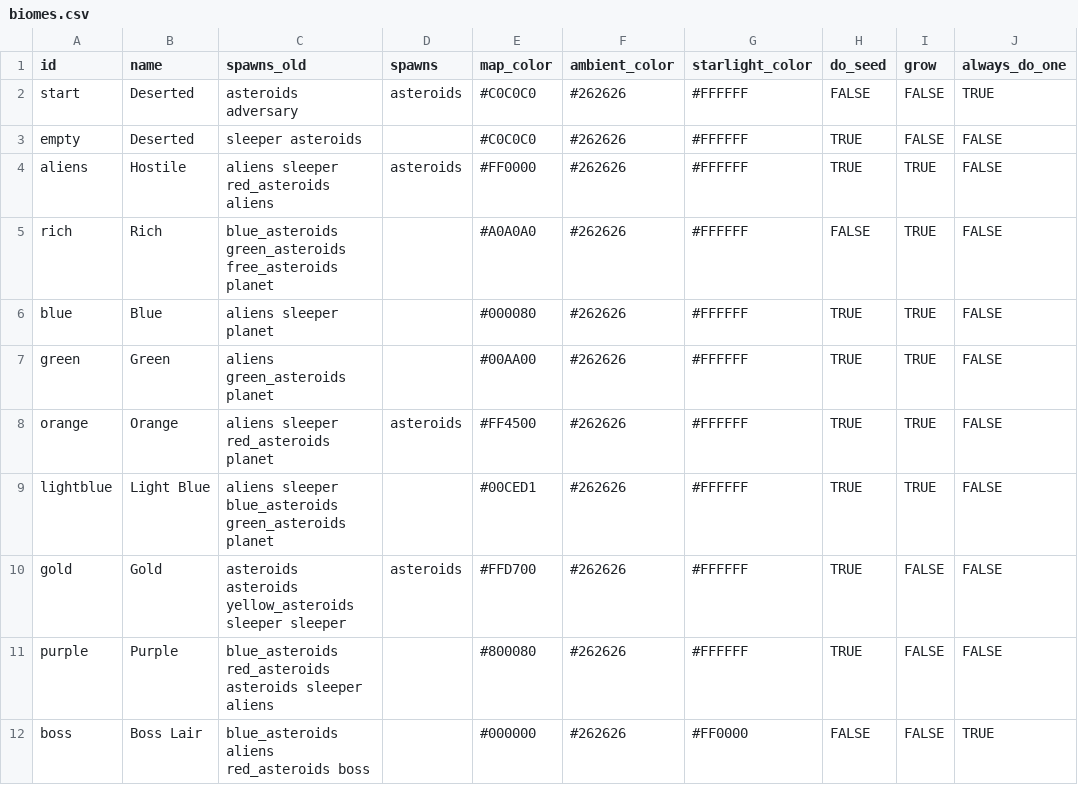
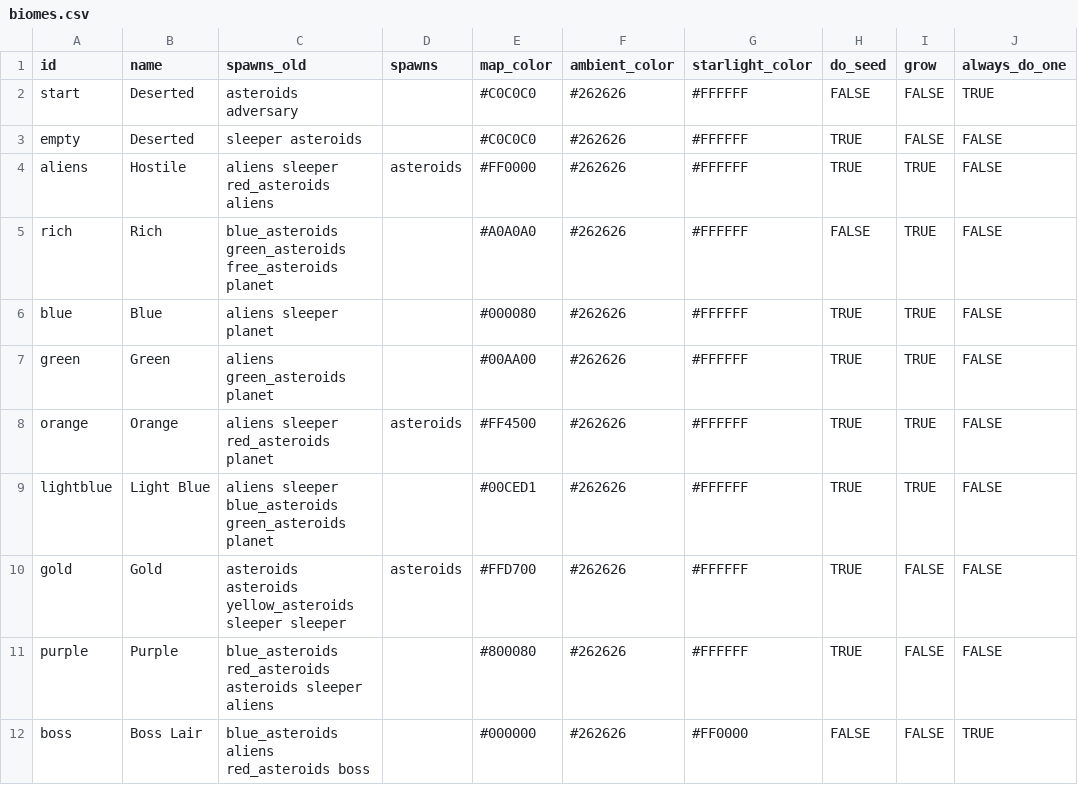
Before and after one commit to EamonnMR/galactic-night, a CSV file: data/biomes.csv, drawn as a sheet; only a part is shown; the diff names each change by its address in the sheet, - before the commit and + after, or states it on an @@ line.

```diff
--- a/data/biomes.csv
+++ b/data/biomes.csv
-D2 (spawns): asteroids
+D2 (spawns): (empty)
```
Also changed, not shown: 9 other files.
